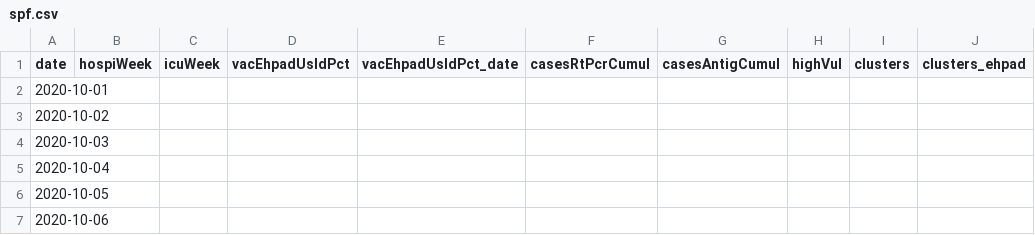
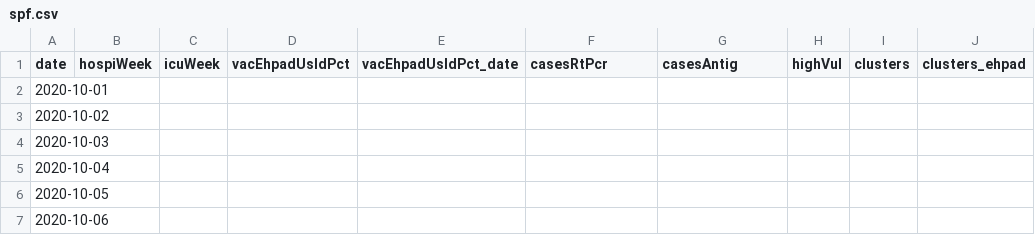
Before and after one commit to MisterFISHUP/covid-19-in-france, a CSV file: src/data/official-data/spf.csv, drawn as a sheet; only a part is shown; the diff names each change by its address in the sheet, - before the commit and + after, or states it on an @@ line.

Commit message:
remove 'Cumul' in casesRtPcrCumul, casesAntigCumul

```diff
--- a/src/data/official-data/spf.csv
+++ b/src/data/official-data/spf.csv
-F1: casesRtPcrCumul
+F1: casesRtPcr
-G1: casesAntigCumul
+G1: casesAntig
```
Also changed, not shown: 7 other files.
